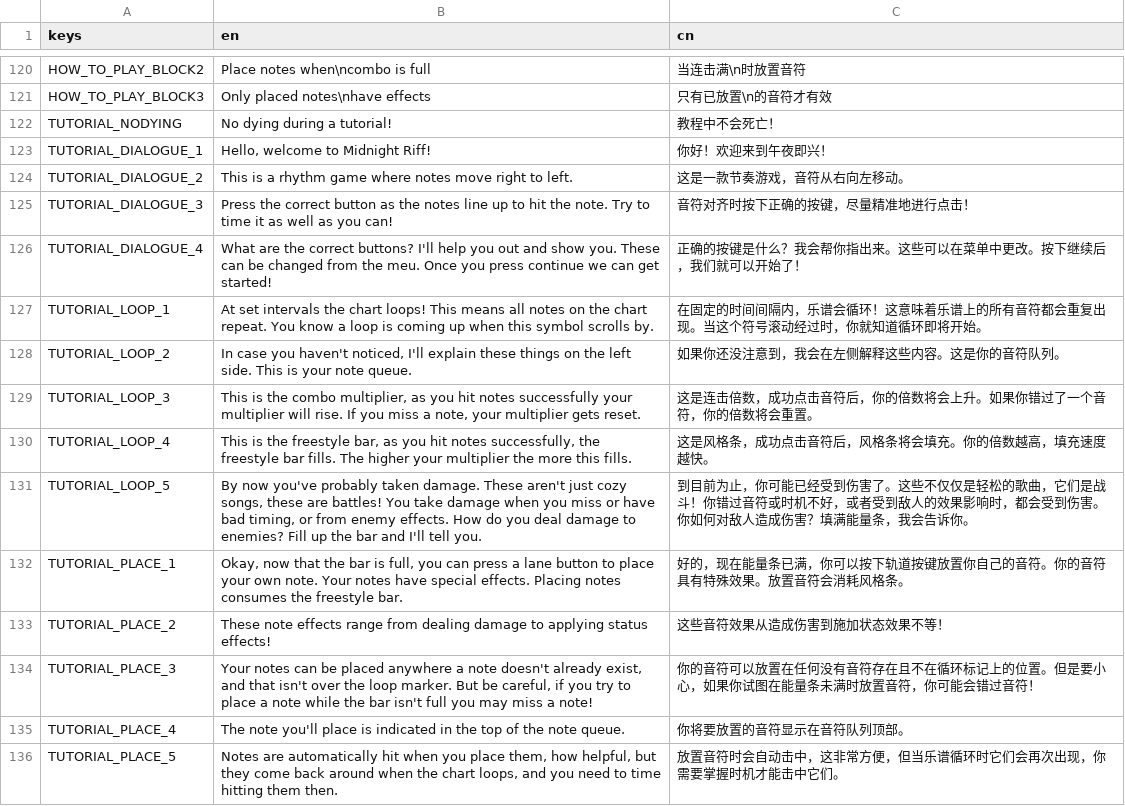
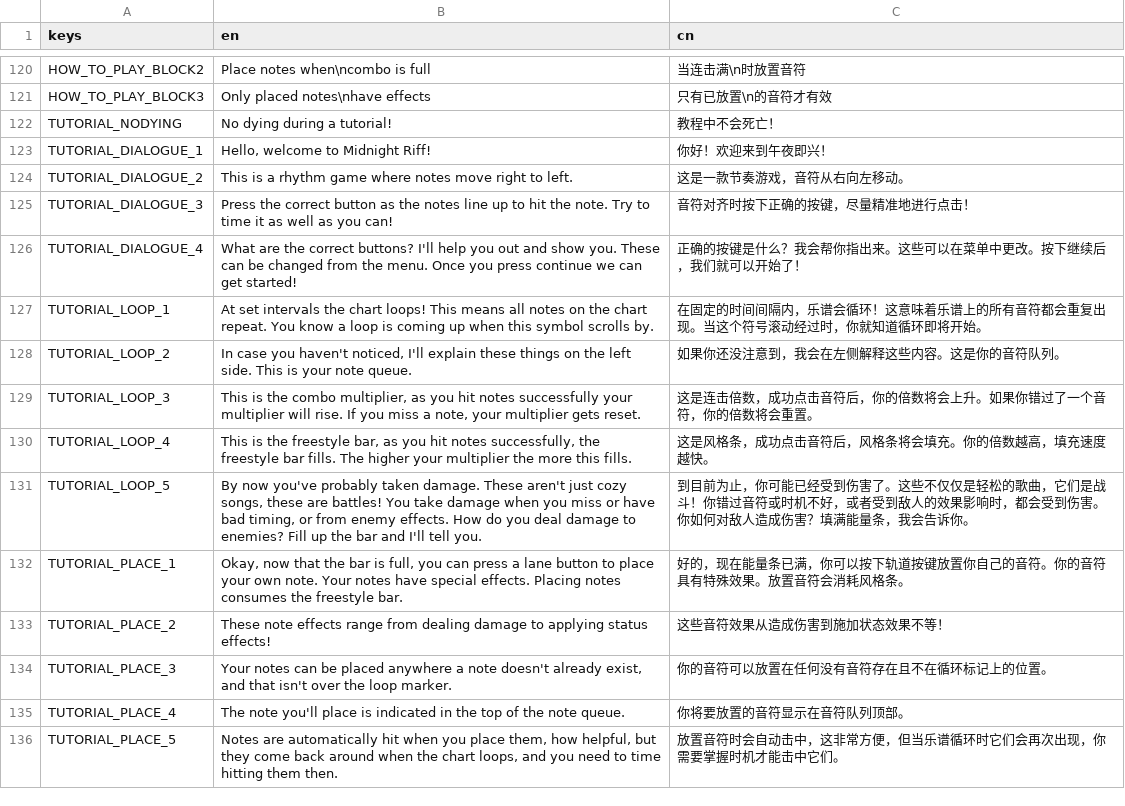
Before and after one commit to Project-Funk-Engine/ProjectFunkEngine, a CSV file: Globals/Translations/Translations.csv, drawn as a sheet; only a part is shown, gaps mark what is left out.

Commit message:
Adjust tutorial translation

```diff
--- a/Globals/Translations/Translations.csv
+++ b/Globals/Translations/Translations.csv
@@ -125,3 +125,3 @@ TUTORIAL_DIALOGUE_2,This is a rhythm game where notes move right to left.,这是
 TUTORIAL_DIALOGUE_3,"Press the correct button as the notes line up to hit the note. Try to time it as well as you can!",音符对齐时按下正确的按键，尽量精准地进行点击！
-TUTORIAL_DIALOGUE_4,"What are the correct buttons? I'll help you out and show you. These can be changed from the meu. Once you press continue we can get started!",正确的按键是什么？我会帮你指出来。这些可以在菜单中更改。按下继续后，我们就可以开始了！
+TUTORIAL_DIALOGUE_4,"What are the correct buttons? I'll help you out and show you. These can be changed from the menu. Once you press continue we can get started!",正确的按键是什么？我会帮你指出来。这些可以在菜单中更改。按下继续后，我们就可以开始了！
 TUTORIAL_LOOP_1,At set intervals the chart loops! This means all notes on the chart repeat. You know a loop is coming up when this symbol scrolls by.,在固定的时间间隔内，乐谱会循环！这意味着乐谱上的所有音符都会重复出现。当这个符号滚动经过时，你就知道循环即将开始。
@@ -133,3 +133,3 @@ TUTORIAL_PLACE_1,"Okay, now that the bar is full, you can press a lane button to
 TUTORIAL_PLACE_2,These note effects range from dealing damage to applying status effects!,这些音符效果从造成伤害到施加状态效果不等！
-TUTORIAL_PLACE_3,"Your notes can be placed anywhere a note doesn't already exist, and that isn't over the loop marker. But be careful, if you try to place a note while the bar isn't full you may miss a note!",你的音符可以放置在任何没有音符存在且不在循环标记上的位置。但是要小心，如果你试图在能量条未满时放置音符，你可能会错过音符！
+TUTORIAL_PLACE_3,"Your notes can be placed anywhere a note doesn't already exist, and that isn't over the loop marker.",你的音符可以放置在任何没有音符存在且不在循环标记上的位置。
 TUTORIAL_PLACE_4,"The note you'll place is indicated in the top of the note queue.",你将要放置的音符显示在音符队列顶部。
```
